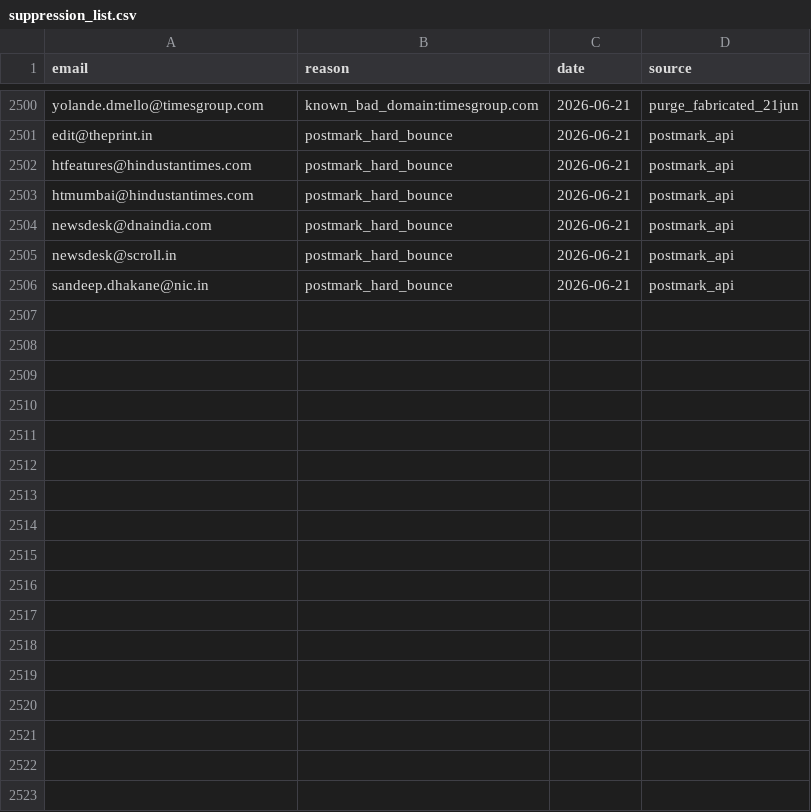
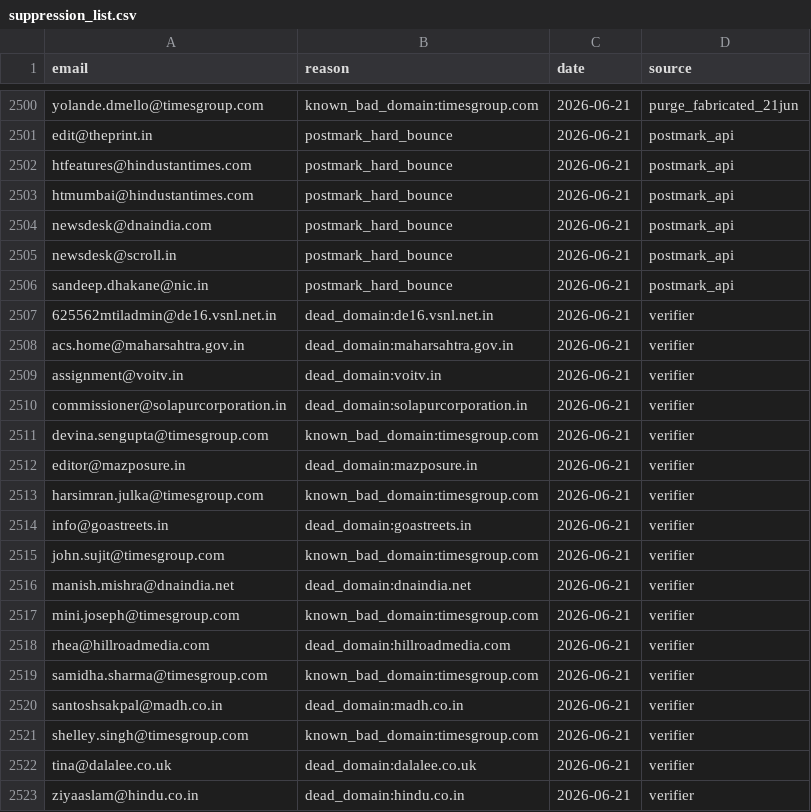
Before and after one commit to pressdetective/pressdetective, a CSV file: contacts/suppression_list.csv, drawn as a sheet; only a part is shown, gaps mark what is left out; the diff names each change by its address in the sheet, - before the commit and + after, or states it on an @@ line.

```diff
--- a/contacts/suppression_list.csv
+++ b/contacts/suppression_list.csv
+row 2507: 625562mtiladmin@de16.vsnl.net.in | dead_domain:de16.vsnl.net.in | 2026-06-21 | verifier
+row 2508: acs.home@maharsahtra.gov.in | dead_domain:maharsahtra.gov.in | 2026-06-21 | verifier
+row 2509: assignment@voitv.in | dead_domain:voitv.in | 2026-06-21 | verifier
+row 2510: commissioner@solapurcorporation.in | dead_domain:solapurcorporation.in | 2026-06-21 | verifier
+row 2511: devina.sengupta@timesgroup.com | known_bad_domain:timesgroup.com | 2026-06-21 | verifier
+row 2512: editor@mazposure.in | dead_domain:mazposure.in | 2026-06-21 | verifier
+row 2513: harsimran.julka@timesgroup.com | known_bad_domain:timesgroup.com | 2026-06-21 | verifier
+row 2514: info@goastreets.in | dead_domain:goastreets.in | 2026-06-21 | verifier
+row 2515: john.sujit@timesgroup.com | known_bad_domain:timesgroup.com | 2026-06-21 | verifier
+row 2516: manish.mishra@dnaindia.net | dead_domain:dnaindia.net | 2026-06-21 | verifier
+row 2517: mini.joseph@timesgroup.com | known_bad_domain:timesgroup.com | 2026-06-21 | verifier
+row 2518: rhea@hillroadmedia.com | dead_domain:hillroadmedia.com | 2026-06-21 | verifier
+row 2519: samidha.sharma@timesgroup.com | known_bad_domain:timesgroup.com | 2026-06-21 | verifier
+row 2520: santoshsakpal@madh.co.in | dead_domain:madh.co.in | 2026-06-21 | verifier
+row 2521: shelley.singh@timesgroup.com | known_bad_domain:timesgroup.com | 2026-06-21 | verifier
+row 2522: tina@dalalee.co.uk | dead_domain:dalalee.co.uk | 2026-06-21 | verifier
+row 2523: ziyaaslam@hindu.co.in | dead_domain:hindu.co.in | 2026-06-21 | verifier
```
Also changed, not shown: 3 other files.
